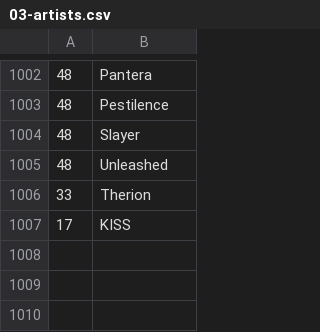
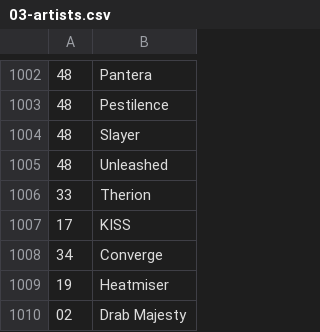
Before and after one commit to dbeley/playlist-versioning, a CSV file: files/03-artists.csv, drawn as a sheet; only a part is shown, gaps mark what is left out.

```diff
--- a/files/03-artists.csv
+++ b/files/03-artists.csv
@@ -1007 +1007,4 @@
 17;KISS
+34;Converge
+19;Heatmiser
+02;Drab Majesty
```
Also changed, not shown: files/00-d_beley_favorite_tracks.csv, files/01-result_mplaylist.csv, 7 other files.
